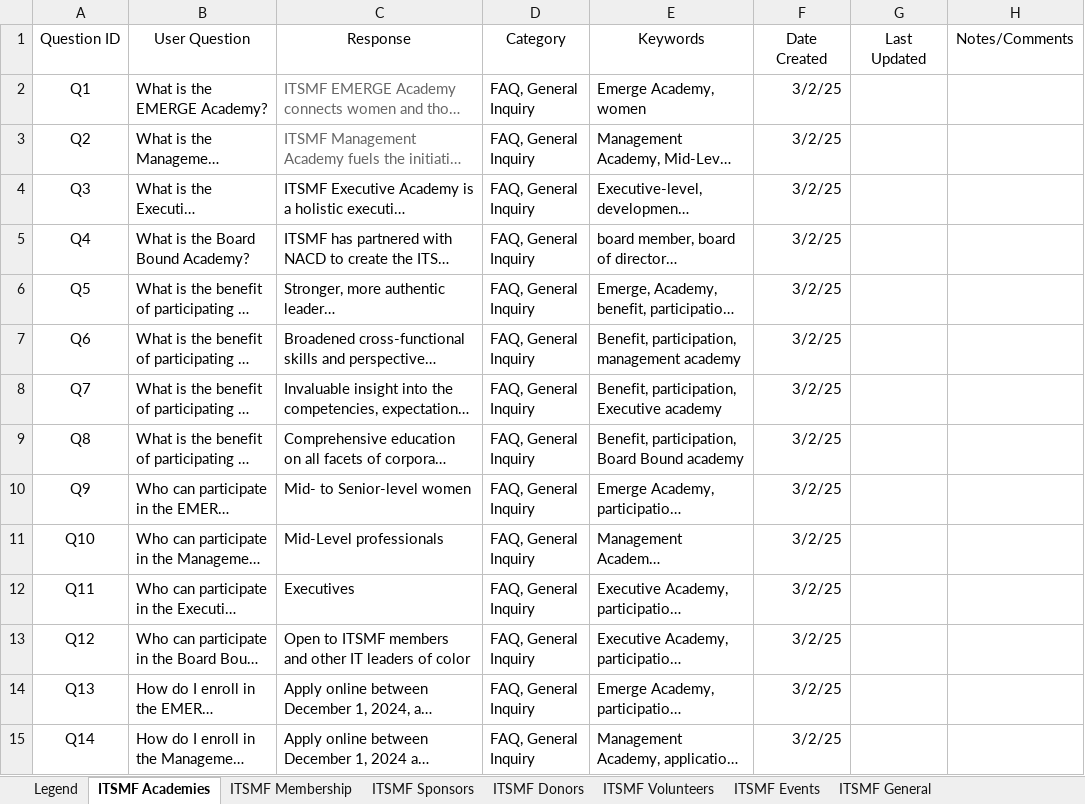
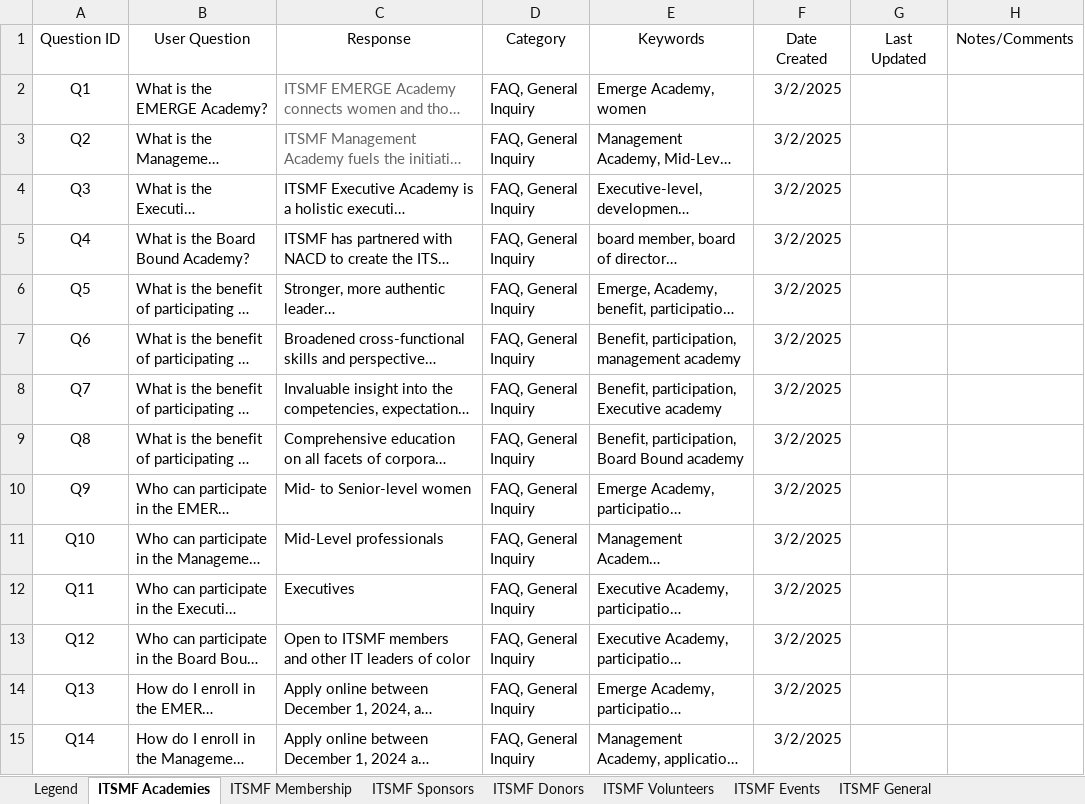
Before and after one commit to AieshaDot/chatbot-prototype, an Excel workbook: uploaded_files/EMERGE Content - Capstone ITSMF.xlsx, sheet ITSMF Academies, drawn as a sheet; only a part is shown; long unchanged cells end in …; values as stored, in another font and other column widths than the file's, no borders; table styles not drawn; the diff covers the shown part only; the diff names each change by its address in the sheet, - before the commit and + after, or states it on an @@ line.

```diff
--- a/uploaded_files/EMERGE Content - Capstone ITSMF.xlsx (sheet ITSMF Academies)
+++ b/uploaded_files/EMERGE Content - Capstone ITSMF.xlsx (sheet ITSMF Academies)
-F2:F15 (Date Created): 3/2/25
+F2:F15 (Date Created): 3/2/2025
```
Also changed, not shown: 2 removed rows and 14 edited cells elsewhere in this sheet, sheet ITSMF General, sheet ITSMF Donors, 19 other files.
